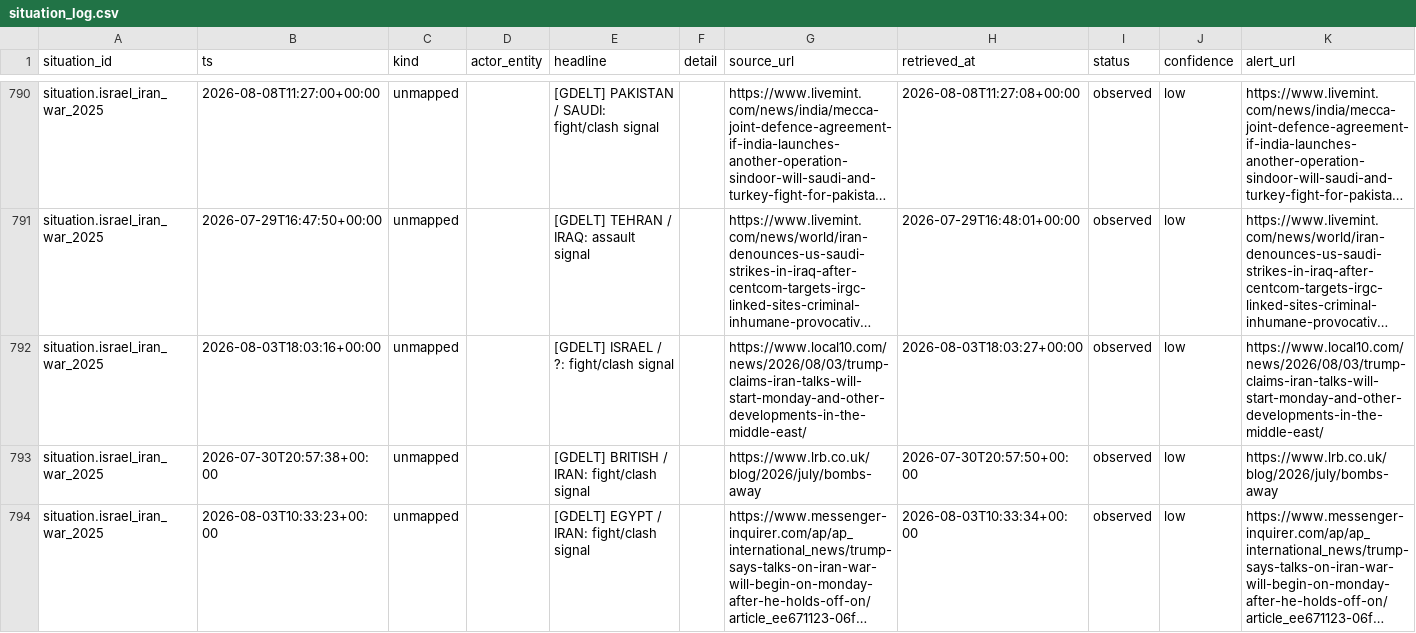
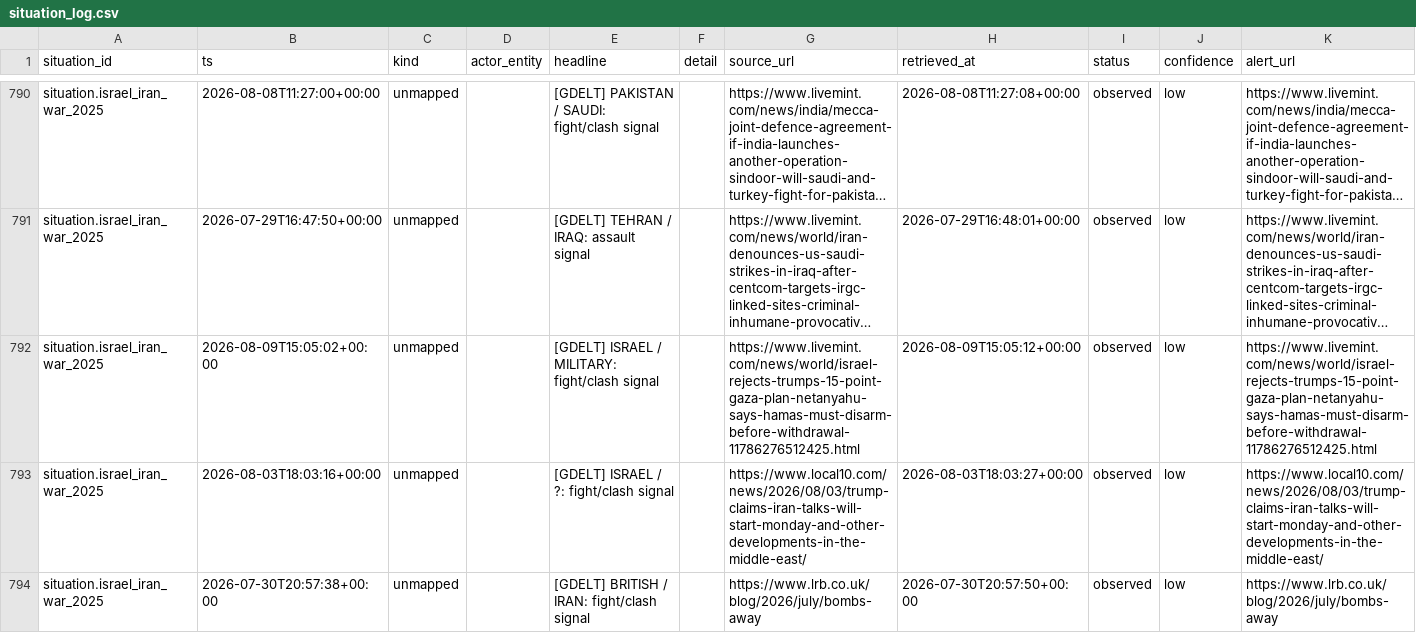
Before and after one commit to josephdelany/ripple-engine, a CSV file: data/state/situation_log.csv, drawn as a sheet; only a part is shown, gaps mark what is left out; the shorter side is filled out with more unchanged rows; long unchanged cells end in …; rows hold the shown columns only; the diff covers the shown part only; the diff names each change by its address in the sheet, - before the commit and + after, or states it on an @@ line.

```diff
--- a/data/state/situation_log.csv
+++ b/data/state/situation_log.csv
+row 792: situation.israel_iran_war_2025 | 2026-08-09T15:05:02+00:00 | unmapped |  | [GDELT] ISRAEL / MILITARY: fight/clash signal |  | https://www.livemint.com/news/world/israel-rejects-trumps-15-point-gaza-plan-netanyahu-says-hamas-must-disarm-before-withdrawal-11786276512425.html | 2026-08-09T15:05:12+00:00 | observed | low | https://www.livemint.com/news/world/israel-rejects-trumps-15-point-gaza-plan-netanyahu-says-hamas-must-disarm-before-withdrawal-11786276512425.html
```
Also changed, not shown: 5 added rows elsewhere in this file, data/alert_queue.csv, 1 other file.
